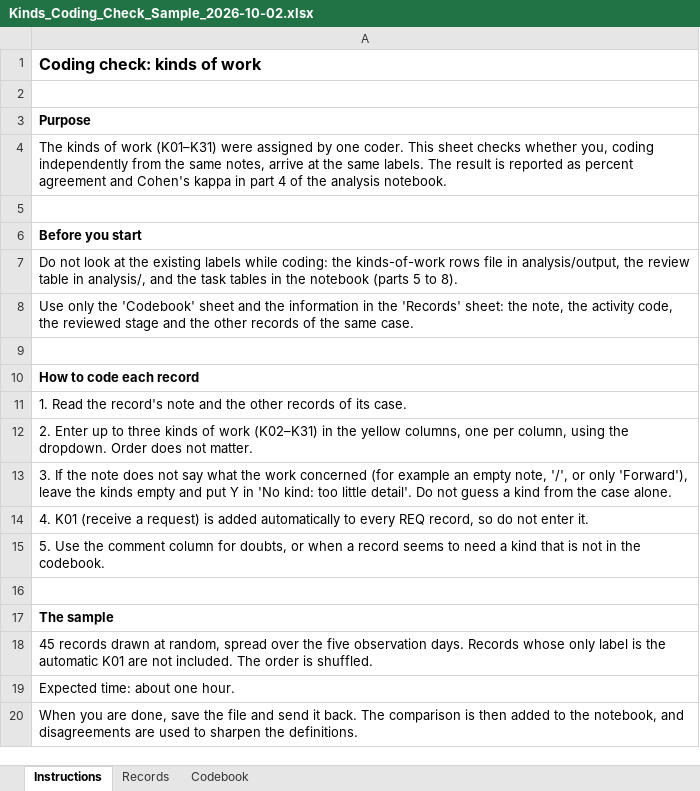
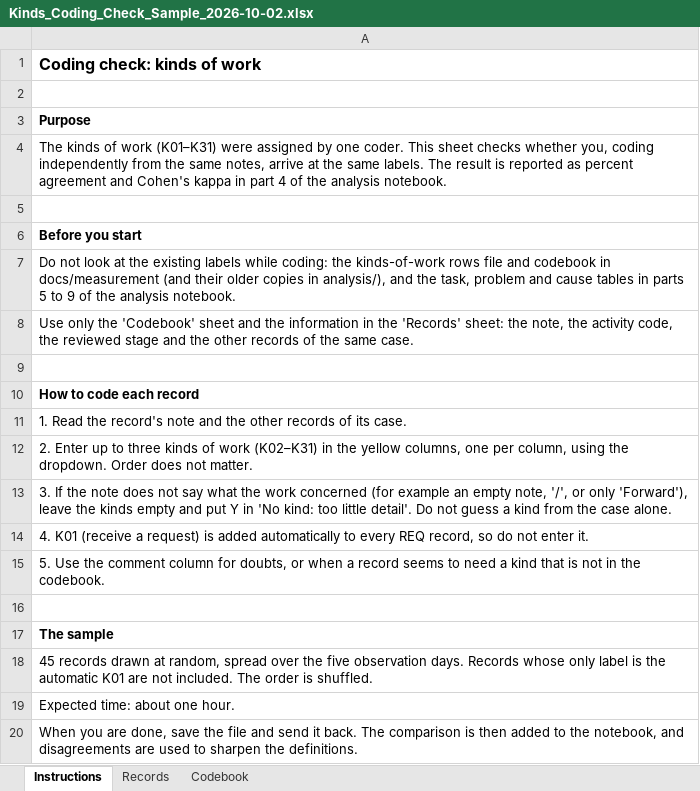
Before and after one commit to Luuuuuig/Bachelor-End-Project, an Excel workbook: docs/measurement/Kinds_Coding_Check_Sample_2026-10-02.xlsx, sheet Instructions, drawn as a sheet; values as stored, in another font and other column widths than the file's, no borders; the diff names each change by its address in the sheet, - before the commit and + after, or states it on an @@ line.

```diff
--- a/docs/measurement/Kinds_Coding_Check_Sample_2026-10-02.xlsx (sheet Instructions)
+++ b/docs/measurement/Kinds_Coding_Check_Sample_2026-10-02.xlsx (sheet Instructions)
-A7: …rows file in analysis/output, the review table in analysis/, and the task tables in the notebook (parts 5 to 8).
+A7: …rows file and codebook in docs/measurement (and their older copies in analysis/), and the task, problem and cause tables in parts 5 to 9 of the analysis notebook.
```
Also changed, not shown: 5 other files.
